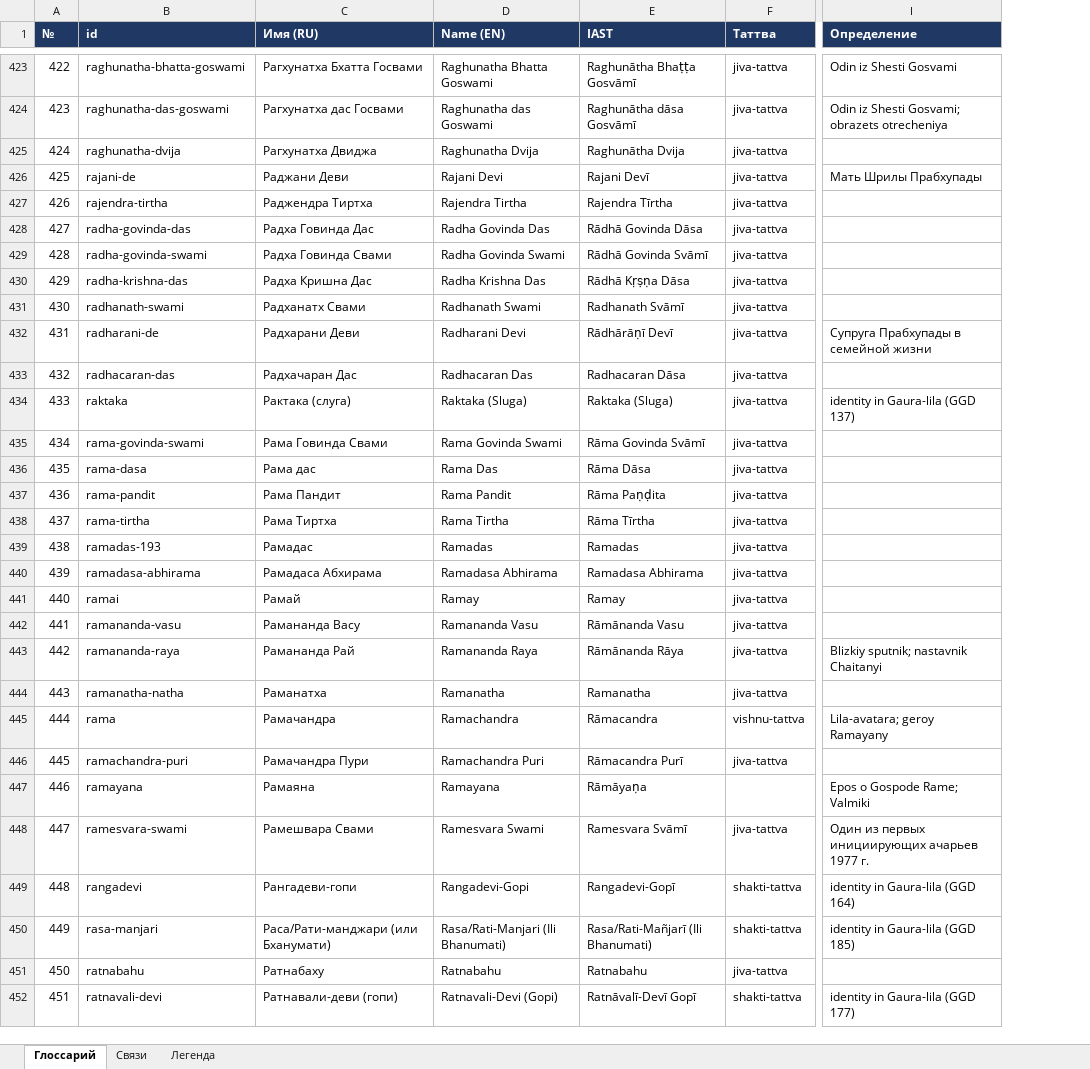
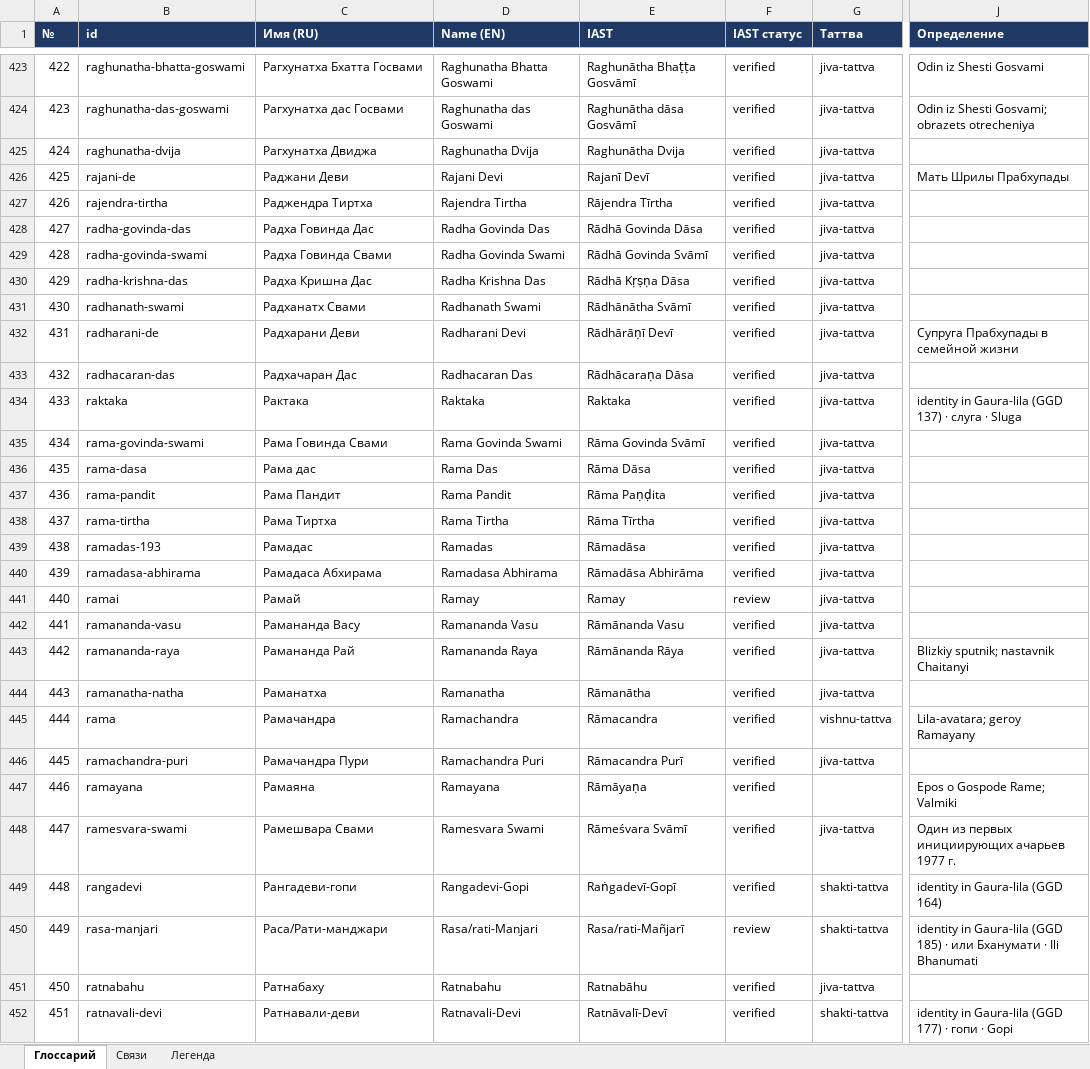
Before and after one commit to billionsx/iskcon, an Excel workbook: docs/entity-registry/ISKCON_Glossary.xlsx, sheet Глоссарий, drawn as a sheet; only a part is shown, gaps mark what is left out; values as stored, in another font and other column widths than the file's, no borders; addresses are those after the commit; the diff covers the shown part only; the diff names each change by its address in the sheet, - before the commit and + after, or states it on an @@ line.

```diff
--- a/docs/entity-registry/ISKCON_Glossary.xlsx (sheet Глоссарий)
+++ b/docs/entity-registry/ISKCON_Glossary.xlsx (sheet Глоссарий)
+column F (IAST статус), rows 423-452: verified | verified | verified | verified | verified | verified | verified | verified | verified | verified | verified | verified | verified | verified | verified | verified | verified | verified | review | verified | verified | verified | verified | verified | verified | verified | verified | review | verified | verified
-E426 (IAST): Rajani Devī
+E426 (IAST): Rajanī Devī
-E427 (IAST): Rajendra Tīrtha
+E427 (IAST): Rājendra Tīrtha
-E431 (IAST): Radhanath Svāmī
+E431 (IAST): Rādhānātha Svāmī
-E433 (IAST): Radhacaran Dāsa
+E433 (IAST): Rādhācaraṇa Dāsa
-C434 (Имя (RU)): Рактака (слуга)
+C434 (Имя (RU)): Рактака
-D434 (Name (EN)): Raktaka (Sluga)
+D434 (Name (EN)): Raktaka
-E434 (IAST): Raktaka (Sluga)
+E434 (IAST): Raktaka
-J434 (Определение): identity in Gaura-lila (GGD 137)
+J434 (Определение): identity in Gaura-lila (GGD 137) · слуга · Sluga
-E439 (IAST): Ramadas
+E439 (IAST): Rāmadāsa
-E440 (IAST): Ramadasa Abhirama
+E440 (IAST): Rāmadāsa Abhirāma
-E444 (IAST): Ramanatha
+E444 (IAST): Rāmanātha
-E448 (IAST): Ramesvara Svāmī
+E448 (IAST): Rāmeśvara Svāmī
-E449 (IAST): Rangadevi-Gopī
+E449 (IAST): Raṅgadevī-Gopī
-C450 (Имя (RU)): Раса/Рати-манджари (или Бханумати)
+C450 (Имя (RU)): Раса/Рати-манджари
-D450 (Name (EN)): Rasa/Rati-Manjari (Ili Bhanumati)
+D450 (Name (EN)): Rasa/rati-Manjari
-E450 (IAST): Rasa/Rati-Mañjarī (Ili Bhanumati)
+E450 (IAST): Rasa/rati-Mañjarī
-J450 (Определение): …(GGD 185)
+J450 (Определение): …(GGD 185) · или Бханумати · Ili Bhanumati
-E451 (IAST): Ratnabahu
+E451 (IAST): Ratnabāhu
-C452 (Имя (RU)): Ратнавали-деви (гопи)
+C452 (Имя (RU)): Ратнавали-деви
-D452 (Name (EN)): Ratnavali-Devi (Gopi)
+D452 (Name (EN)): Ratnavali-Devi
-E452 (IAST): Ratnāvalī-Devī Gopī
+E452 (IAST): Ratnāvalī-Devī
-J452 (Определение): identity in Gaura-lila (GGD 177)
+J452 (Определение): identity in Gaura-lila (GGD 177) · гопи · Gopi
```
Also changed, not shown: 1 added row, 1 removed row and 534 edited cells elsewhere in this sheet, sheet Связи, 9 other files.
